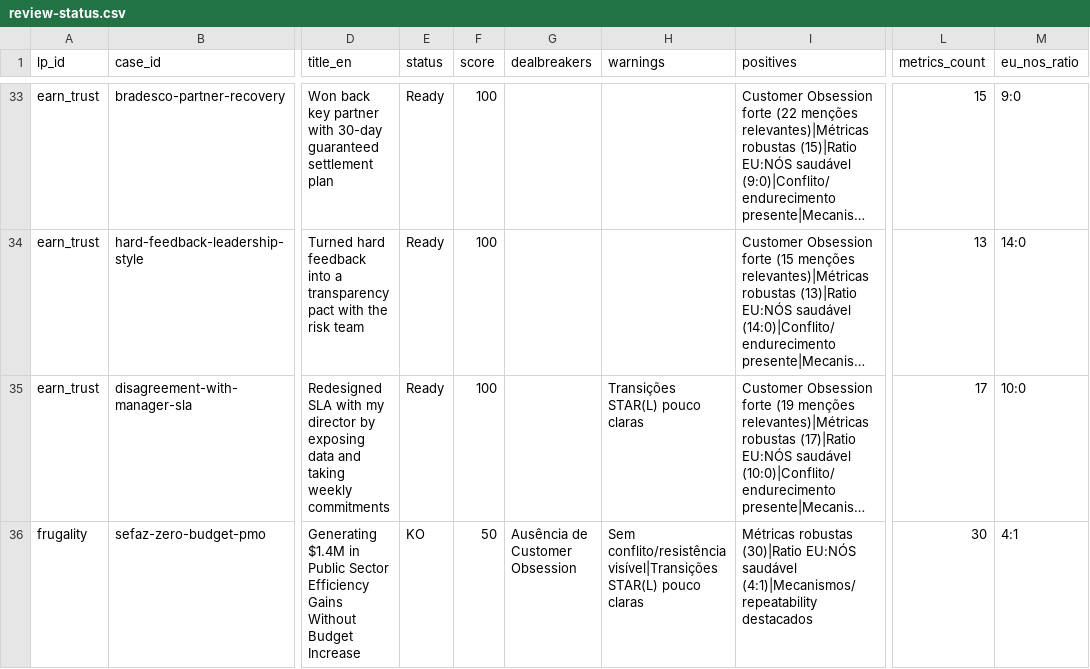
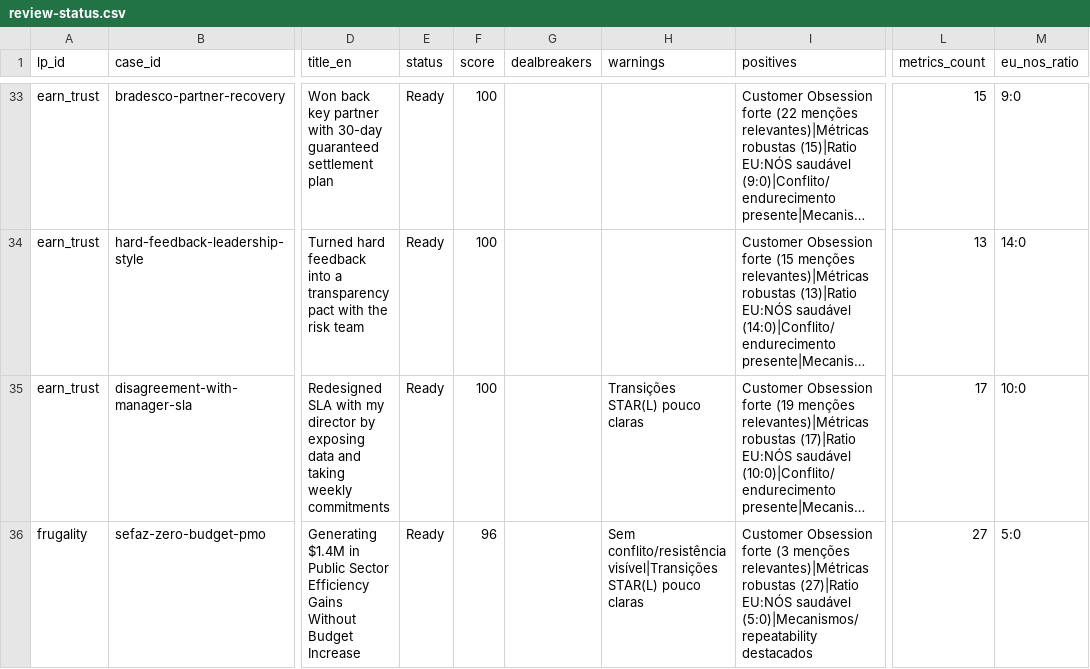
Before and after one commit to hubdogestor/amazon-lp-prep, a CSV file: case-validation/analyzer3/reports/review-status.csv, drawn as a sheet; only a part is shown, gaps mark what is left out; long unchanged cells end in …; the diff covers the shown part only; the diff names each change by its address in the sheet, - before the commit and + after, or states it on an @@ line.

```diff
--- a/case-validation/analyzer3/reports/review-status.csv
+++ b/case-validation/analyzer3/reports/review-status.csv
-E36 (status): KO
+E36 (status): Ready
-F36 (score): 50
+F36 (score): 96
-G36 (dealbreakers): Ausência de Customer Obsession
+G36 (dealbreakers): (empty)
-I36 (positives): Métricas robustas (30)|Ratio EU:NÓS saudável (4:1)|Mecanismos/repeatability destacados
+I36 (positives): Customer Obsession forte (3 menções relevantes)|Métricas robustas (27)|Ratio EU:NÓS saudável (5:0)|Mecanismos/repeatability destacados
-L36 (metrics_count): 30
+L36 (metrics_count): 27
-M36 (eu_nos_ratio): 4:1
+M36 (eu_nos_ratio): 5:0
```
Also changed, not shown: 8 edited cells elsewhere in this file, 6 other files.
